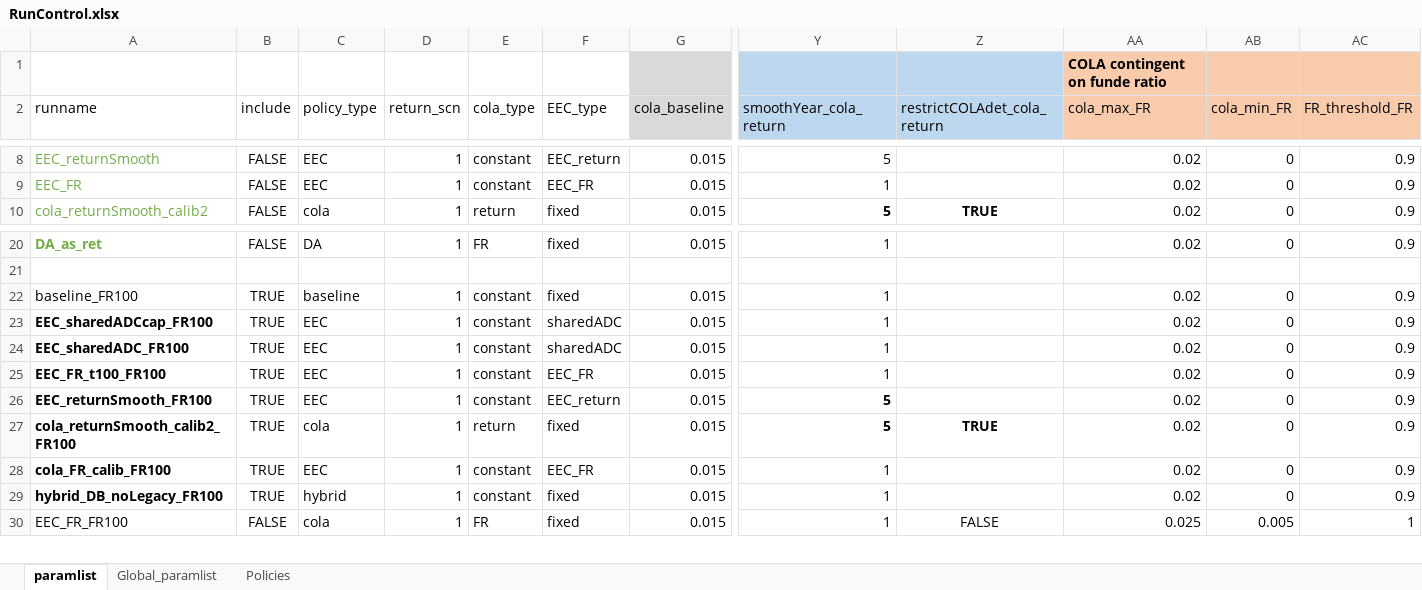
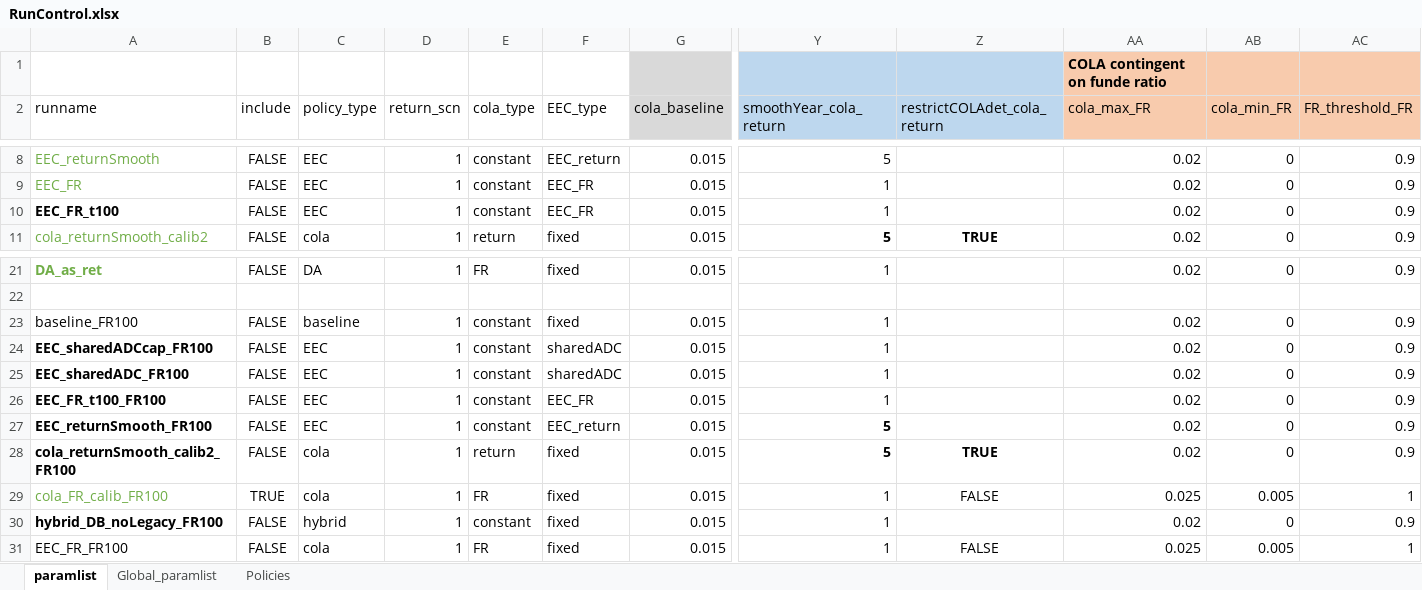
Before and after one commit to yimengyin16/PenSim_riskSharing, an Excel workbook: RunControl.xlsx, sheet paramlist, drawn as a sheet; only a part is shown, gaps mark what is left out; values as stored, in another font and other column widths than the file's, no borders; addresses are those after the commit; rows hold the shown columns only; the diff names each change by its address in the sheet, - before the commit and + after, or states it on an @@ line.

```diff
--- a/RunControl.xlsx (sheet paramlist)
+++ b/RunControl.xlsx (sheet paramlist)
+row 10: EEC_FR_t100 | FALSE | EEC | 1 | constant | EEC_FR | 0.015 | 1 |  | 0.02 | 0 | 0.9
-B23:B28 (include): TRUE
+B23:B28 (include): FALSE
@@ A29 bold: on → off, text colour: black → #70AD47 @@
-C29 (policy_type): EEC
+C29 (policy_type): cola
-E29 (cola_type): constant
+E29 (cola_type): FR
-F29 (EEC_type): EEC_FR
+F29 (EEC_type): fixed
-Z29 (restrictCOLAdet_cola_return): (empty)
+Z29 (restrictCOLAdet_cola_return): FALSE
-AA29 (cola_max_FR): 0.02
+AA29 (cola_max_FR): 0.025
-AB29 (cola_min_FR): 0
+AB29 (cola_min_FR): 0.005
-AC29 (FR_threshold_FR): 0.9
+AC29 (FR_threshold_FR): 1
-B30 (include): TRUE
+B30 (include): FALSE
```
Also changed, not shown: 7 other files.
